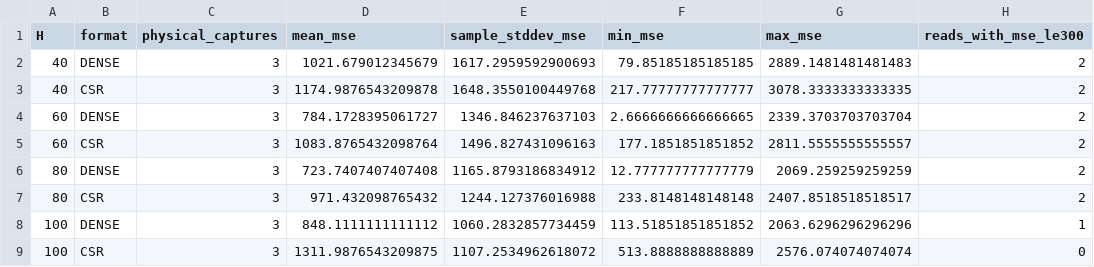
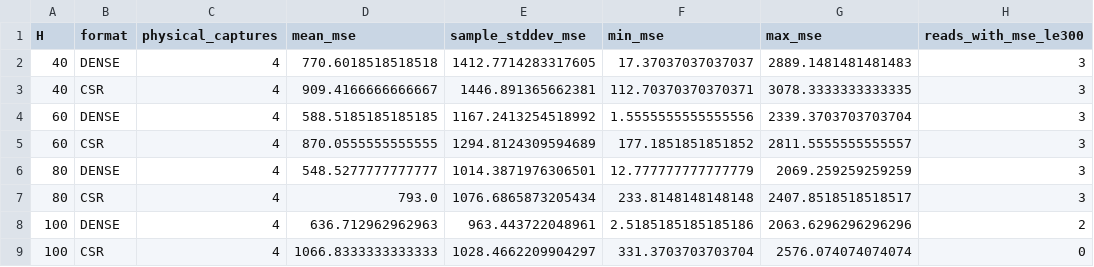
Before and after one commit to masa603/chatgpt, a CSV file: teacher_result_v10/fresh_readings/mse_summary.csv, drawn as a sheet; only a part is shown; the diff names each change by its address in the sheet, - before the commit and + after, or states it on an @@ line.

```diff
--- a/teacher_result_v10/fresh_readings/mse_summary.csv
+++ b/teacher_result_v10/fresh_readings/mse_summary.csv
-C2:C9 (physical_captures): 3
+C2:C9 (physical_captures): 4
-D2 (mean_mse): 1021.679012345679
+D2 (mean_mse): 770.6018518518518
-E2 (sample_stddev_mse): 1617.2959592900693
+E2 (sample_stddev_mse): 1412.7714283317605
-F2 (min_mse): 79.85185185185185
+F2 (min_mse): 17.37037037037037
-H2:H7 (reads_with_mse_le300): 2
+H2:H7 (reads_with_mse_le300): 3
-D3 (mean_mse): 1174.9876543209878
+D3 (mean_mse): 909.4166666666667
-E3 (sample_stddev_mse): 1648.3550100449768
+E3 (sample_stddev_mse): 1446.891365662381
-F3 (min_mse): 217.77777777777777
+F3 (min_mse): 112.70370370370371
-D4 (mean_mse): 784.1728395061727
+D4 (mean_mse): 588.5185185185185
-E4 (sample_stddev_mse): 1346.846237637103
+E4 (sample_stddev_mse): 1167.2413254518992
-F4 (min_mse): 2.6666666666666665
+F4 (min_mse): 1.5555555555555556
-D5 (mean_mse): 1083.8765432098764
+D5 (mean_mse): 870.0555555555555
-E5 (sample_stddev_mse): 1496.827431096163
+E5 (sample_stddev_mse): 1294.8124309594689
-D6 (mean_mse): 723.7407407407408
+D6 (mean_mse): 548.5277777777777
-E6 (sample_stddev_mse): 1165.8793186834912
+E6 (sample_stddev_mse): 1014.3871976306501
-D7 (mean_mse): 971.432098765432
+D7 (mean_mse): 793.0
-E7 (sample_stddev_mse): 1244.127376016988
+E7 (sample_stddev_mse): 1076.6865873205434
-D8 (mean_mse): 848.1111111111112
+D8 (mean_mse): 636.712962962963
-E8 (sample_stddev_mse): 1060.2832857734459
+E8 (sample_stddev_mse): 963.443722048961
-F8 (min_mse): 113.51851851851852
+F8 (min_mse): 2.5185185185185186
-H8 (reads_with_mse_le300): 1
+H8 (reads_with_mse_le300): 2
-D9 (mean_mse): 1311.9876543209875
+D9 (mean_mse): 1066.8333333333333
-E9 (sample_stddev_mse): 1107.2534962618072
+E9 (sample_stddev_mse): 1028.4662209904297
-F9 (min_mse): 513.8888888888889
+F9 (min_mse): 331.3703703703704
```
Also changed, not shown: teacher_result_v10/fresh_readings/mse_results.csv, teacher_result_v10/fresh_readings/paired_comparisons.csv, 28 other files.
